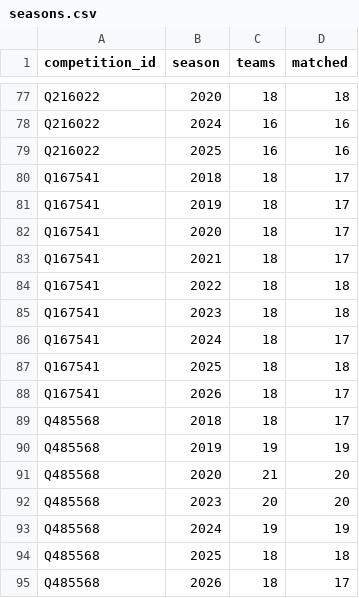
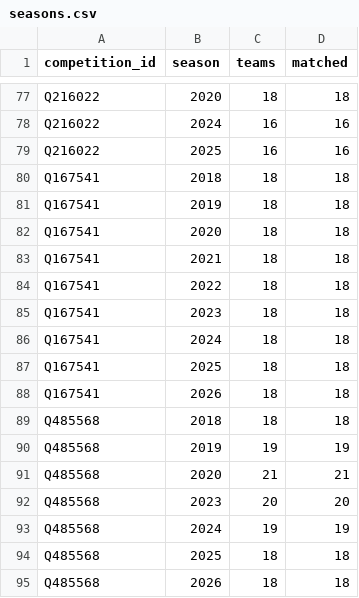
Before and after one commit to dh91igysb4/ONLYFMS, a CSV file: data/football/openfootball/seasons.csv, drawn as a sheet; only a part is shown, gaps mark what is left out.

```diff
--- a/data/football/openfootball/seasons.csv
+++ b/data/football/openfootball/seasons.csv
@@ -79,14 +79,14 @@ Q216022,2024,16,16
 Q216022,2025,16,16
-Q167541,2018,18,17
-Q167541,2019,18,17
-Q167541,2020,18,17
-Q167541,2021,18,17
+Q167541,2018,18,18
+Q167541,2019,18,18
+Q167541,2020,18,18
+Q167541,2021,18,18
 Q167541,2022,18,18
 Q167541,2023,18,18
-Q167541,2024,18,17
+Q167541,2024,18,18
 Q167541,2025,18,18
-Q167541,2026,18,17
-Q485568,2018,18,17
+Q167541,2026,18,18
+Q485568,2018,18,18
 Q485568,2019,19,19
-Q485568,2020,21,20
+Q485568,2020,21,21
 Q485568,2023,20,20
@@ -94,2 +94,2 @@ Q485568,2024,19,19
 Q485568,2025,18,18
-Q485568,2026,18,17
+Q485568,2026,18,18
```
Also changed, not shown: data/football/manual/openfootball_teams.csv, data/football/openfootball/team_competitions.csv, 3 other files.
